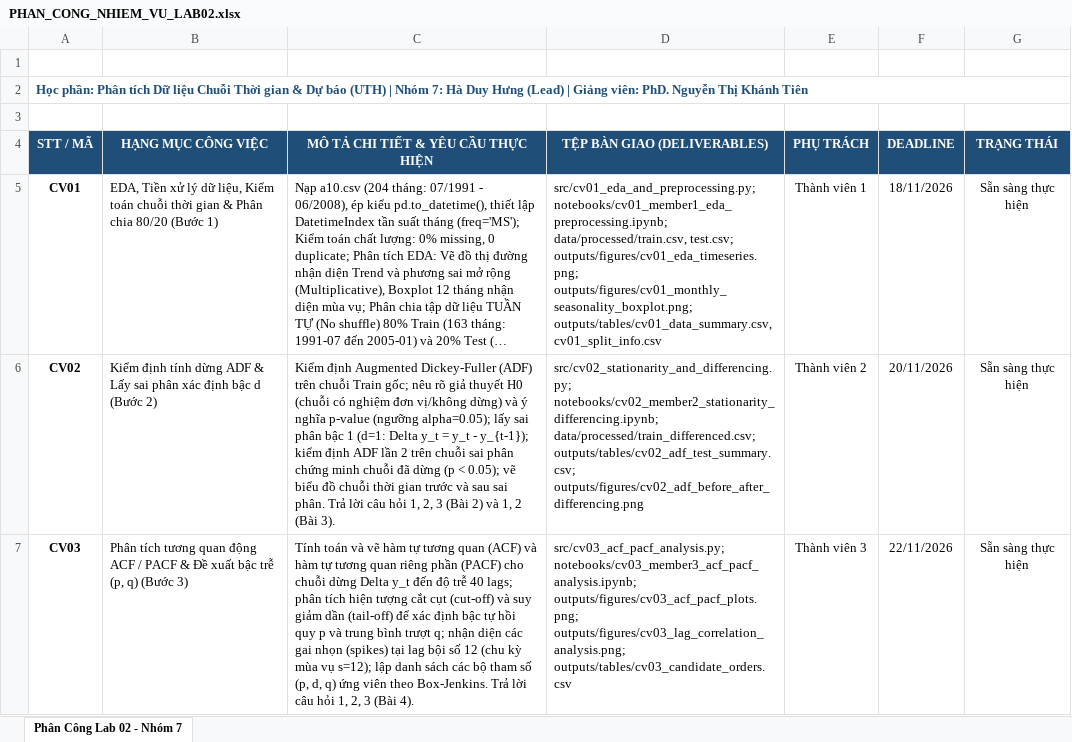
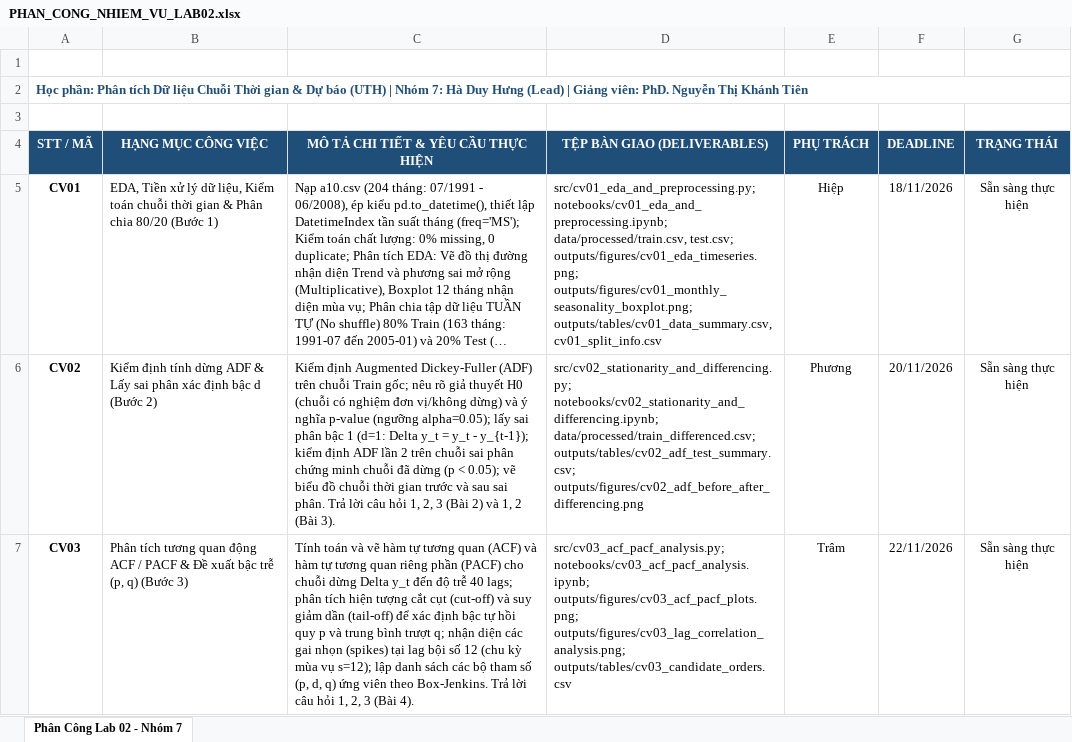
Before and after one commit to HADUYHUNG-0912/QLCTG_nhom7, an Excel workbook: time-series-lab2/docs/PHAN_CONG_NHIEM_VU_LAB02.xlsx, sheet Phân Công Lab 02 - Nhóm 7, drawn as a sheet; only a part is shown; long unchanged cells end in …; values as stored, in another font and other column widths than the file's, no borders; ↵ is a line break in a cell; the diff covers the shown part only; the diff names each change by its address in the sheet, - before the commit and + after, or states it on an @@ line.

Commit message:
refactor(lab2): dong bo ten notebooks theo Ma_CV va cap nhat ten thanh vien tu sheet

```diff
--- a/time-series-lab2/docs/PHAN_CONG_NHIEM_VU_LAB02.xlsx (sheet Phân Công Lab 02 - Nhóm 7)
+++ b/time-series-lab2/docs/PHAN_CONG_NHIEM_VU_LAB02.xlsx (sheet Phân Công Lab 02 - Nhóm 7)
-D5 (TỆP BÀN GIAO (DELIVERABLES)): src/cv01_eda_and_preprocessing.py; ↵ notebooks/cv01_member1_eda_preprocessing.ipynb; ↵ data/processed/train.csv, test.csv;…
+D5 (TỆP BÀN GIAO (DELIVERABLES)): src/cv01_eda_and_preprocessing.py; ↵ notebooks/cv01_eda_and_preprocessing.ipynb; ↵ data/processed/train.csv, test.csv;…
-E5 (PHỤ TRÁCH): Thành viên 1
+E5 (PHỤ TRÁCH): Hiệp
-D6 (TỆP BÀN GIAO (DELIVERABLES)): src/cv02_stationarity_and_differencing.py; ↵ notebooks/cv02_member2_stationarity_differencing.ipynb; ↵ data/processed/train_differenced.csv; ↵ outputs/tables/cv02_adf_test_summary.csv;…
+D6 (TỆP BÀN GIAO (DELIVERABLES)): src/cv02_stationarity_and_differencing.py; ↵ notebooks/cv02_stationarity_and_differencing.ipynb; ↵ data/processed/train_differenced.csv; ↵ outputs/tables/cv02_adf_test_summary.csv;…
-E6 (PHỤ TRÁCH): Thành viên 2
+E6 (PHỤ TRÁCH): Phương
-D7 (TỆP BÀN GIAO (DELIVERABLES)): src/cv03_acf_pacf_analysis.py; ↵ notebooks/cv03_member3_acf_pacf_analysis.ipynb; ↵ outputs/figures/cv03_acf_pacf_plots.png; ↵ outputs/figures/cv03_lag_correlation_analysis.png;…
+D7 (TỆP BÀN GIAO (DELIVERABLES)): src/cv03_acf_pacf_analysis.py; ↵ notebooks/cv03_acf_pacf_analysis.ipynb; ↵ outputs/figures/cv03_acf_pacf_plots.png; ↵ outputs/figures/cv03_lag_correlation_analysis.png;…
-E7 (PHỤ TRÁCH): Thành viên 3
+E7 (PHỤ TRÁCH): Trâm
```
Also changed, not shown: 5 edited cells elsewhere in this sheet, 13 other files.
